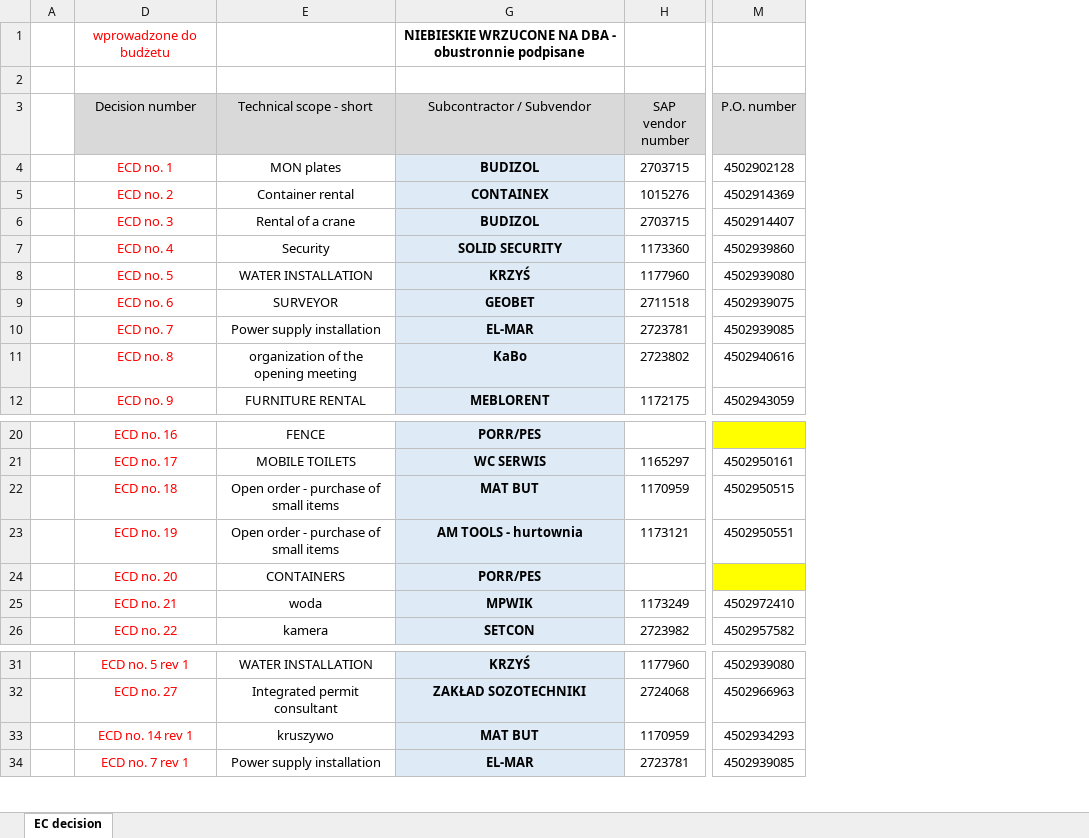
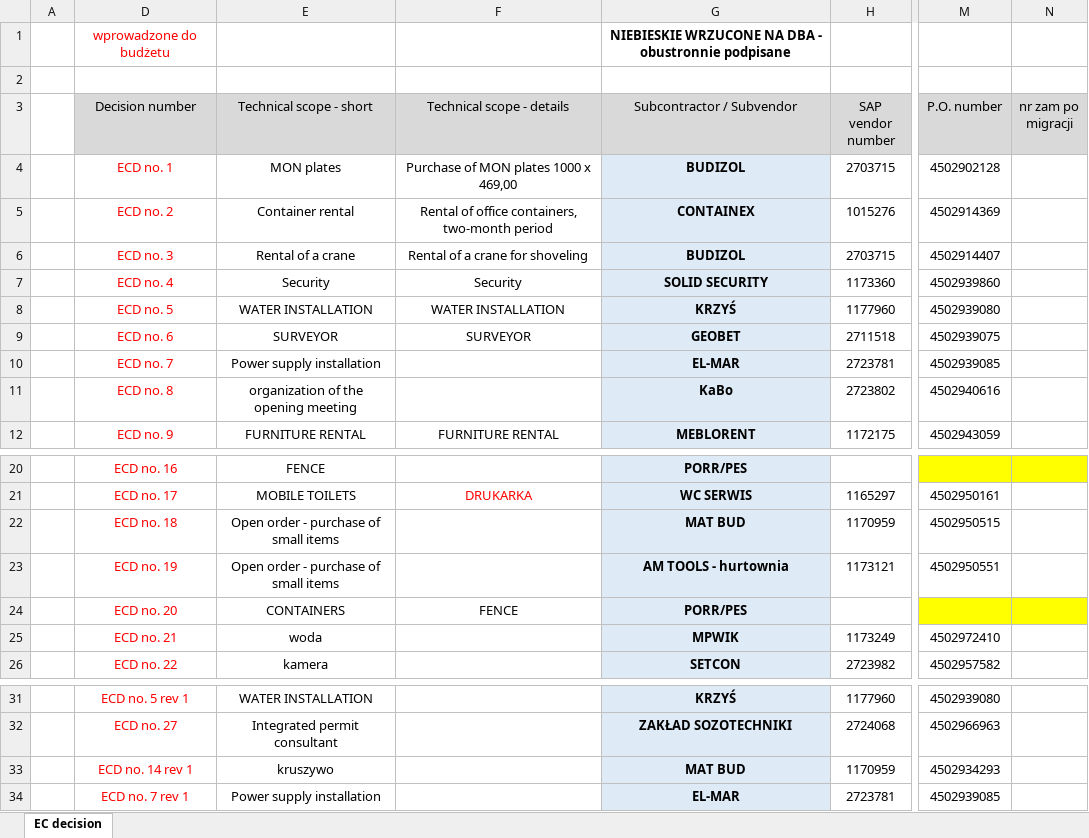
Before and after one commit to aldotermomeccanica-bit/wte-dashboard-wloclawek, an Excel workbook: data/current/1. EC decision, recommendation register.xlsx, sheet EC decision, drawn as a sheet; only a part is shown, gaps mark what is left out; values as stored, in another font and other column widths than the file's, no borders; the diff covers the shown part only; the diff names each change by its address in the sheet, - before the commit and + after, or states it on an @@ line.

```diff
--- a/data/current/1. EC decision, recommendation register.xlsx (sheet EC decision)
+++ b/data/current/1. EC decision, recommendation register.xlsx (sheet EC decision)
@@ column F (Technical scope - details) unhidden, rows 4-12: Purchase of MON plates 1000 x 469,00 | Rental of office containers, two-month period | Rental of a crane for shoveling | Security | WATER INSTALLATION | SURVEYOR |  |  | FURNITURE RENTAL; rows 21-24: DRUKARKA |  |  | FENCE @@
+column N (nr zam po migracji), empty
-G22 (Subcontractor / Subvendor): MAT BUT
+G22 (Subcontractor / Subvendor): MAT BUD
-G33 (Subcontractor / Subvendor): MAT BUT
+G33 (Subcontractor / Subvendor): MAT BUD
```
Also changed, not shown: 26 added rows, 10 edited cells and cell formats elsewhere in this sheet, data/current/ER_decision, recommendation register.xlsx.
